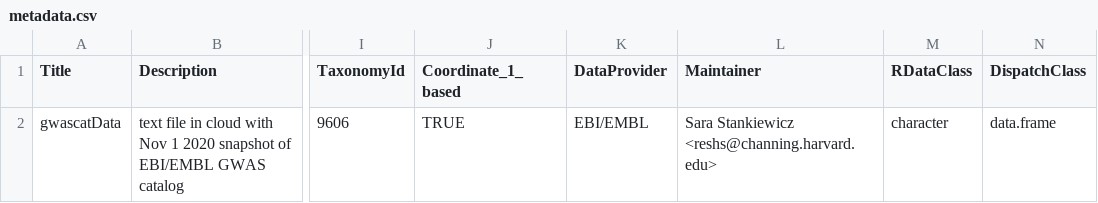
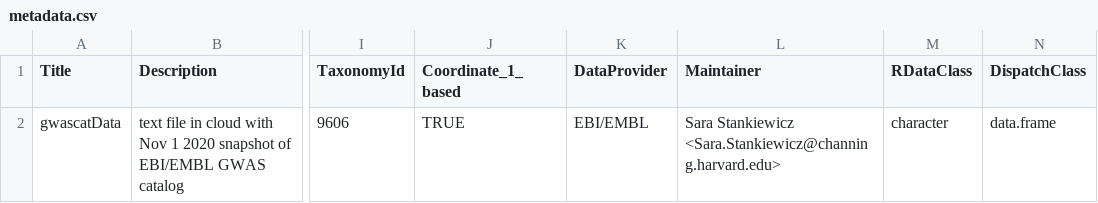
Before and after one commit to bioc/gwascatData, a CSV file: inst/extdata/metadata.csv, drawn as a sheet; only a part is shown, gaps mark what is left out; the diff names each change by its address in the sheet, - before the commit and + after, or states it on an @@ line.

```diff
--- a/inst/extdata/metadata.csv
+++ b/inst/extdata/metadata.csv
-L2 (Maintainer): Sara Stankiewicz <reshs@channing.harvard.edu>
+L2 (Maintainer): Sara Stankiewicz <Sara.Stankiewicz@channing.harvard.edu>
```
Also changed, not shown: 1 other file.
